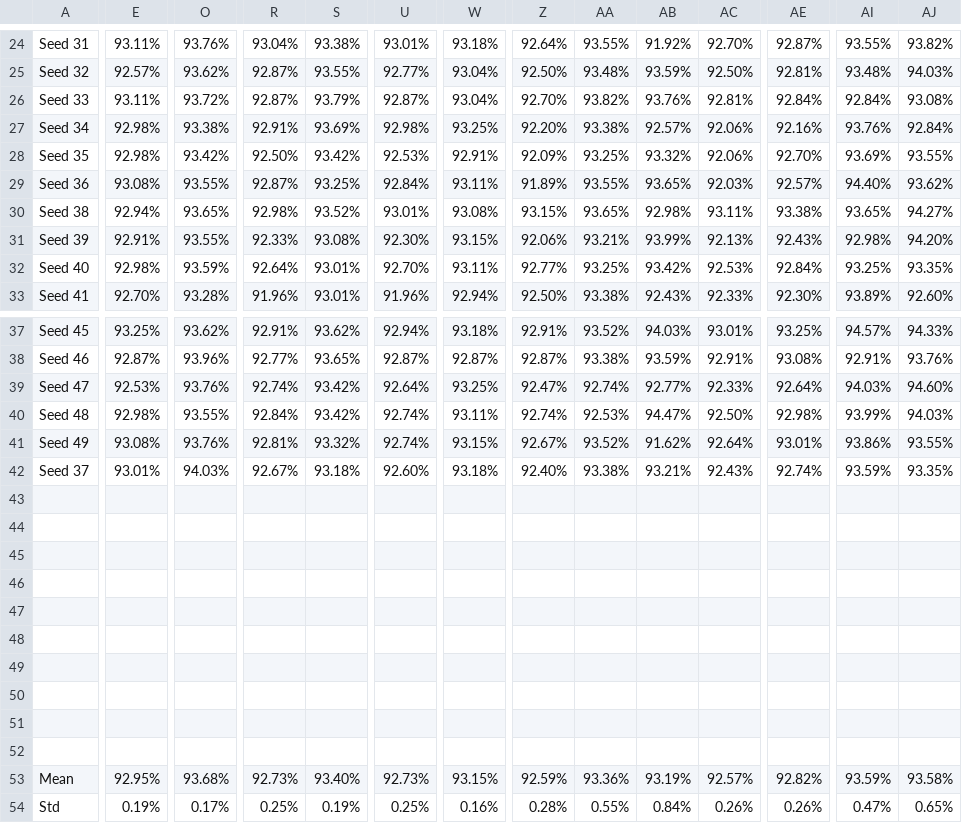
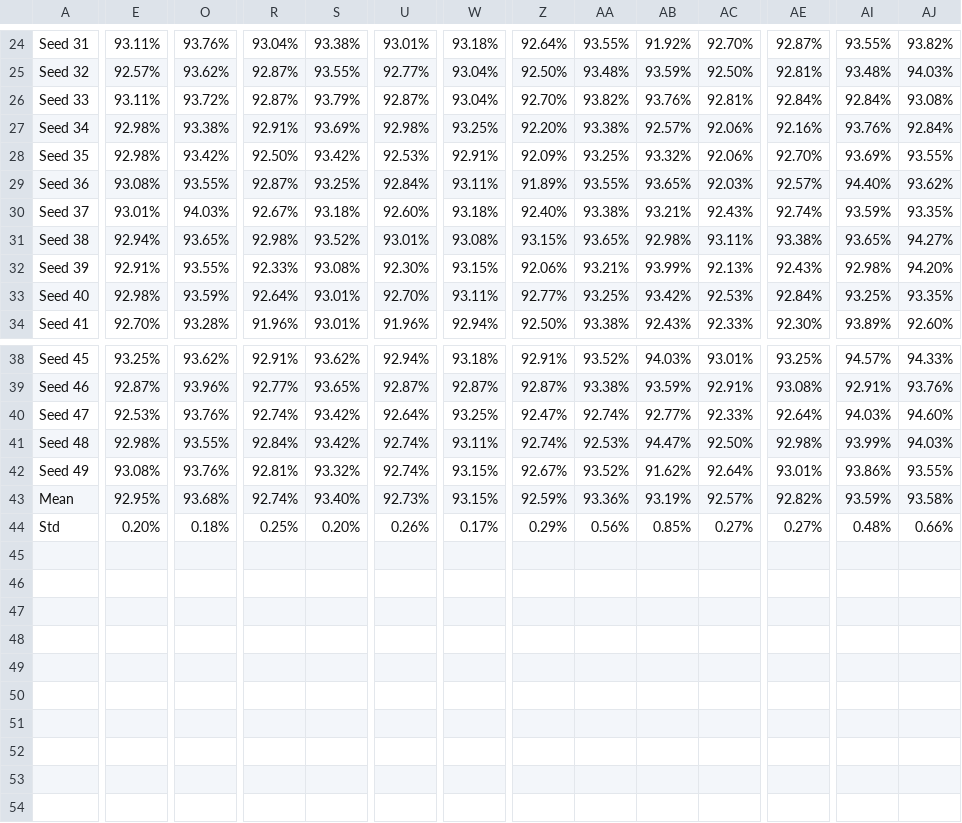
Before and after one commit to danielstoopendahl/np-reg, a CSV file: tabular/results/Exjobb models - UCI test.csv, drawn as a sheet; only a part is shown, gaps mark what is left out; removed rows and columns are numbered as before the commit, all else as after; rows hold the shown columns only; the diff covers the shown part only; the diff names each change by its address in the sheet, - before the commit and + after, or states it on an @@ line.

```diff
--- a/tabular/results/Exjobb models - UCI test.csv
+++ b/tabular/results/Exjobb models - UCI test.csv
@@ row 42 moved to row 30: Seed 37 @@
-row 43: (empty)
-row 44: (empty)
-row 45: (empty)
-row 46: (empty)
-row 47: (empty)
-row 48: (empty)
-row 49: (empty)
-row 50: (empty)
-row 51: (empty)
-row 52: (empty)
-R43: 92.73%
+R43: 92.74%
-E44: 0.19%
+E44: 0.20%
-O44: 0.17%
+O44: 0.18%
-S44: 0.19%
+S44: 0.20%
-U44: 0.25%
+U44: 0.26%
-W44: 0.16%
+W44: 0.17%
-Z44: 0.28%
+Z44: 0.29%
-AA44: 0.55%
+AA44: 0.56%
-AB44: 0.84%
+AB44: 0.85%
-AC44: 0.26%
+AC44: 0.27%
-AE44: 0.26%
+AE44: 0.27%
-AI44: 0.47%
+AI44: 0.48%
-AJ44: 0.65%
+AJ44: 0.66%
```
Also changed, not shown: 6 edited cells elsewhere in this file, image/results/Exjobb models - CIFAR test.csv, 4 other files.
